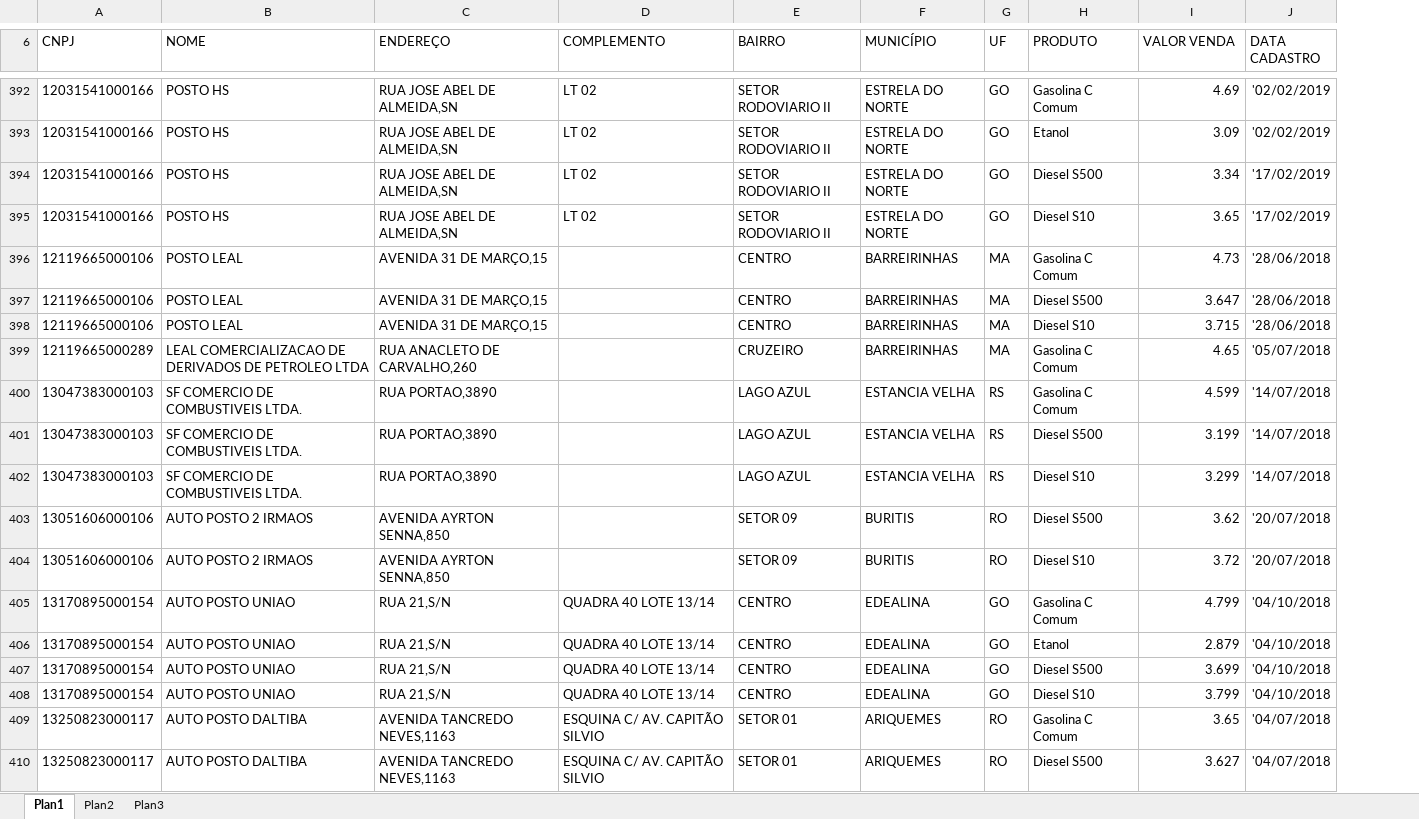
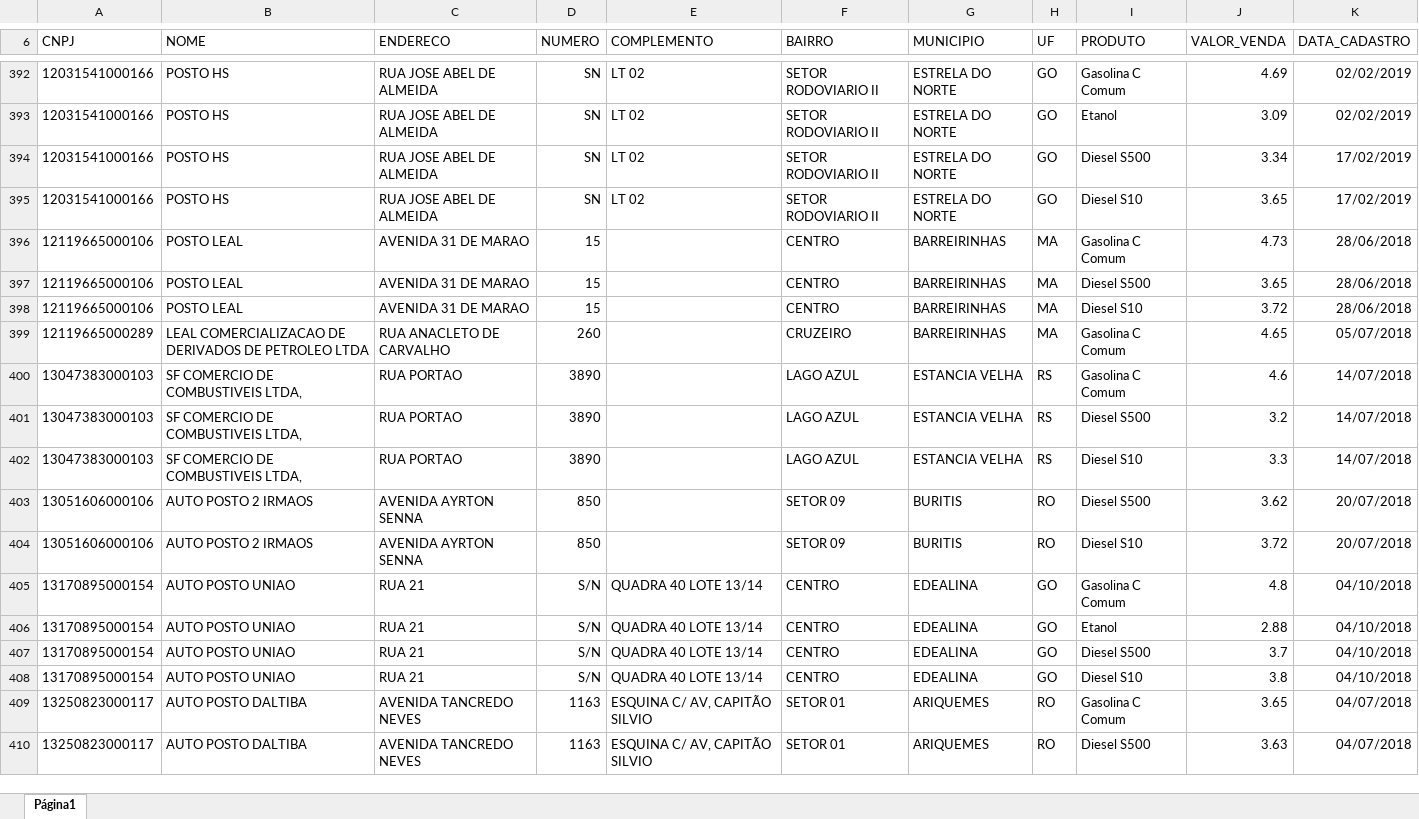
Before and after one commit to ricardoapalhares/python_aulas_era_conectada, an Excel workbook: projeto_final/input/infopreco-24-4-2019.xlsx, sheet Página1, drawn as a sheet; only a part is shown, gaps mark what is left out; values as stored, in another font and other column widths than the file's, no borders; charts and pictures and table styles not drawn; removed rows and columns are numbered as before the commit, all else as after; the diff covers the shown part only; the diff names each change by its address in the sheet, - before the commit and + after, or states it on an @@ line.

```diff
--- a/projeto_final/input/infopreco-24-4-2019.xlsx (sheet Página1)
+++ b/projeto_final/input/infopreco-24-4-2019.xlsx (sheet Página1)
-sheet tab: Plan1
+sheet tab: Página1
-sheet tab: Plan2
-sheet tab: Plan3
-column C (ENDEREÇO), rows 392-410: RUA JOSE ABEL DE ALMEIDA,SN | RUA JOSE ABEL DE ALMEIDA,SN | RUA JOSE ABEL DE ALMEIDA,SN | RUA JOSE ABEL DE ALMEIDA,SN | AVENIDA 31 DE MARÇO,15 | AVENIDA 31 DE MARÇO,15 | AVENIDA 31 DE MARÇO,15 | RUA ANACLETO DE CARVALHO,260 | RUA PORTAO,3890 | RUA PORTAO,3890 | RUA PORTAO,3890 | AVENIDA AYRTON SENNA,850 | AVENIDA AYRTON SENNA,850 | RUA 21,S/N | RUA 21,S/N | RUA 21,S/N | RUA 21,S/N | AVENIDA TANCREDO NEVES,1163 | AVENIDA TANCREDO NEVES,1163
+column C (ENDERECO), rows 392-410: RUA JOSE ABEL DE ALMEIDA | RUA JOSE ABEL DE ALMEIDA | RUA JOSE ABEL DE ALMEIDA | RUA JOSE ABEL DE ALMEIDA | AVENIDA 31 DE MARAO | AVENIDA 31 DE MARAO | AVENIDA 31 DE MARAO | RUA ANACLETO DE CARVALHO | RUA PORTAO | RUA PORTAO | RUA PORTAO | AVENIDA AYRTON SENNA | AVENIDA AYRTON SENNA | RUA 21 | RUA 21 | RUA 21 | RUA 21 | AVENIDA TANCREDO NEVES | AVENIDA TANCREDO NEVES
+column D (NUMERO), rows 392-410: SN | SN | SN | SN | 15 | 15 | 15 | 260 | 3890 | 3890 | 3890 | 850 | 850 | S/N | S/N | S/N | S/N | 1163 | 1163
-column J (DATA CADASTRO), rows 392-410: '02/02/2019 | '02/02/2019 | '17/02/2019 | '17/02/2019 | '28/06/2018 | '28/06/2018 | '28/06/2018 | '05/07/2018 | '14/07/2018 | '14/07/2018 | '14/07/2018 | '20/07/2018 | '20/07/2018 | '04/10/2018 | '04/10/2018 | '04/10/2018 | '04/10/2018 | '04/07/2018 | '04/07/2018
+column K (DATA_CADASTRO), rows 392-410: 02/02/2019 | 02/02/2019 | 17/02/2019 | 17/02/2019 | 28/06/2018 | 28/06/2018 | 28/06/2018 | 05/07/2018 | 14/07/2018 | 14/07/2018 | 14/07/2018 | 20/07/2018 | 20/07/2018 | 04/10/2018 | 04/10/2018 | 04/10/2018 | 04/10/2018 | 04/07/2018 | 04/07/2018
-G6: MUNICÍPIO
+G6: MUNICIPIO
-J6: VALOR VENDA
+J6: VALOR_VENDA
-J397 (VALOR_VENDA): 3.647
+J397 (VALOR_VENDA): 3.65
-J398 (VALOR_VENDA): 3.715
+J398 (VALOR_VENDA): 3.72
-B400:B402 (NOME): SF COMERCIO DE COMBUSTIVEIS LTDA.
+B400:B402 (NOME): SF COMERCIO DE COMBUSTIVEIS LTDA,
-J400 (VALOR_VENDA): 4.599
+J400 (VALOR_VENDA): 4.6
-J401 (VALOR_VENDA): 3.199
+J401 (VALOR_VENDA): 3.2
-J402 (VALOR_VENDA): 3.299
+J402 (VALOR_VENDA): 3.3
-J405 (VALOR_VENDA): 4.799
+J405 (VALOR_VENDA): 4.8
-J406 (VALOR_VENDA): 2.879
+J406 (VALOR_VENDA): 2.88
-J407 (VALOR_VENDA): 3.699
+J407 (VALOR_VENDA): 3.7
-J408 (VALOR_VENDA): 3.799
+J408 (VALOR_VENDA): 3.8
-E409:E410 (COMPLEMENTO): ESQUINA C/ AV. CAPITÃO SILVIO
+E409:E410 (COMPLEMENTO): ESQUINA C/ AV, CAPITÃO SILVIO
-J410 (VALOR_VENDA): 3.627
+J410 (VALOR_VENDA): 3.63
```
Also changed, not shown: 6 removed rows, 514 edited cells, cell formats and merged cells elsewhere in this sheet, charts or pictures, 30 other files.
